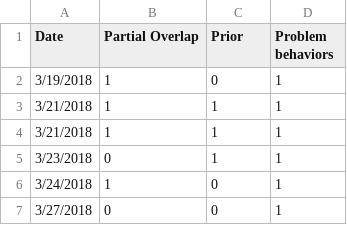
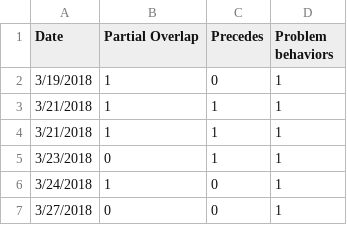
Before and after one commit to ptsouth97/FitnessTracker, a CSV file: data.csv, drawn as a sheet; only a part is shown.

```diff
--- a/data.csv
+++ b/data.csv
@@ -1,2 +1,2 @@
-Date,Partial Overlap,Prior,Problem behaviors
+Date,Partial Overlap,Precedes,Problem behaviors
 3/19/2018,1,0,1
```
Also changed, not shown: 14 other files.
